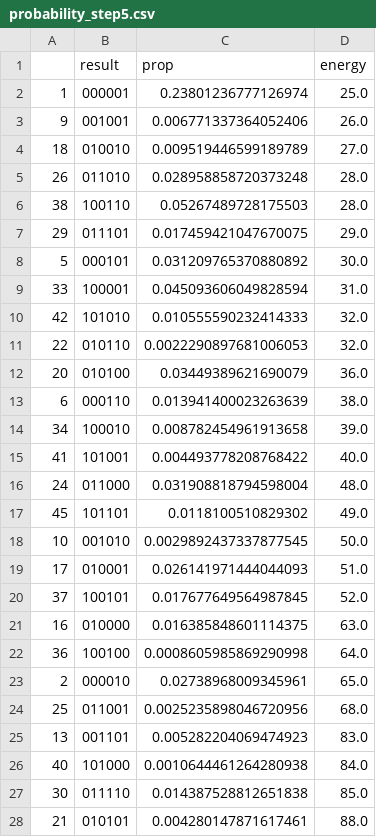
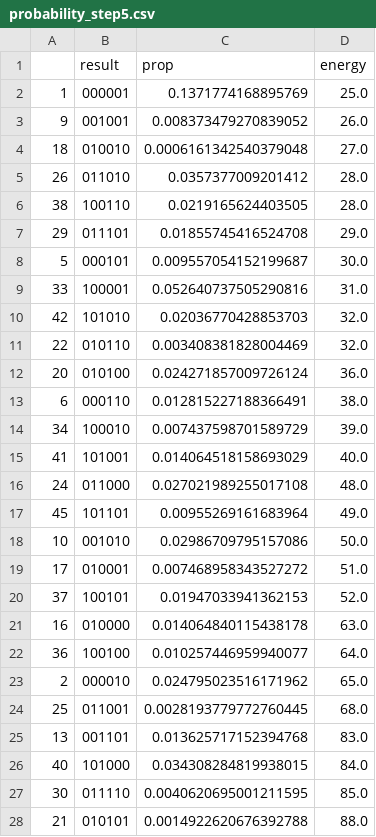
Before and after one commit to qc-lab/QHyper, a CSV file: demo/wynikirob/probability_step5.csv, drawn as a sheet; only a part is shown; the diff covers the shown part only.

```diff
--- a/demo/wynikirob/probability_step5.csv
+++ b/demo/wynikirob/probability_step5.csv
@@ -1,28 +1,28 @@
 ,result,prop,energy
-1,000001,0.23801236777126974,25.0
-9,001001,0.006771337364052406,26.0
-18,010010,0.009519446599189789,27.0
-26,011010,0.028958858720373248,28.0
-38,100110,0.05267489728175503,28.0
-29,011101,0.017459421047670075,29.0
-5,000101,0.031209765370880892,30.0
-33,100001,0.045093606049828594,31.0
-42,101010,0.010555590232414333,32.0
-22,010110,0.0022290897681006053,32.0
-20,010100,0.03449389621690079,36.0
-6,000110,0.013941400023263639,38.0
-34,100010,0.008782454961913658,39.0
-41,101001,0.004493778208768422,40.0
-24,011000,0.031908818794598004,48.0
-45,101101,0.0118100510829302,49.0
-10,001010,0.0029892437337877545,50.0
-17,010001,0.026141971444044093,51.0
-37,100101,0.017677649564987845,52.0
-16,010000,0.016385848601114375,63.0
-36,100100,0.0008605985869290998,64.0
-2,000010,0.02738968009345961,65.0
-25,011001,0.0025235898046720956,68.0
-13,001101,0.005282204069474923,83.0
-40,101000,0.0010644461264280938,84.0
-30,011110,0.014387528812651838,85.0
-21,010101,0.004280147871617461,88.0
+1,000001,0.1371774168895769,25.0
+9,001001,0.008373479270839052,26.0
+18,010010,0.0006161342540379048,27.0
+26,011010,0.0357377009201412,28.0
+38,100110,0.0219165624403505,28.0
+29,011101,0.01855745416524708,29.0
+5,000101,0.009557054152199687,30.0
+33,100001,0.052640737505290816,31.0
+42,101010,0.02036770428853703,32.0
+22,010110,0.003408381828004469,32.0
+20,010100,0.024271857009726124,36.0
+6,000110,0.012815227188366491,38.0
+34,100010,0.007437598701589729,39.0
+41,101001,0.014064518158693029,40.0
+24,011000,0.027021989255017108,48.0
+45,101101,0.00955269161683964,49.0
+10,001010,0.02986709795157086,50.0
+17,010001,0.007468958343527272,51.0
+37,100101,0.01947033941362153,52.0
+16,010000,0.014064840115438178,63.0
+36,100100,0.010257446959940077,64.0
+2,000010,0.024795023516171962,65.0
+25,011001,0.0028193779772760445,68.0
+13,001101,0.013625717152394768,83.0
+40,101000,0.034308284819938015,84.0
+30,011110,0.0040620695001211595,85.0
+21,010101,0.0014922620676392788,88.0
```
Also changed, not shown: 37 edited cells elsewhere in this file, demo/wynikirob/probability_step1.csv, demo/wynikirob/probability_step2.csv, 10 other files.
